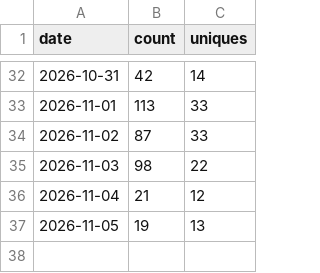
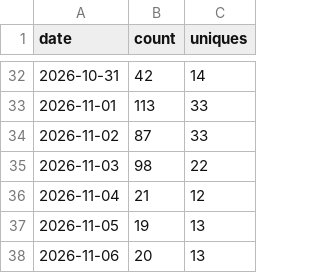
Before and after one commit to MBratkowski/deweloperuch-mcp, a CSV file: github/clones.csv, drawn as a sheet; only a part is shown, gaps mark what is left out; the diff names each change by its address in the sheet, - before the commit and + after, or states it on an @@ line.

```diff
--- a/github/clones.csv
+++ b/github/clones.csv
+row 38: 2026-11-06 | 20 | 13
```
Also changed, not shown: github/paths.csv, github/referrers.csv, 4 other files.
